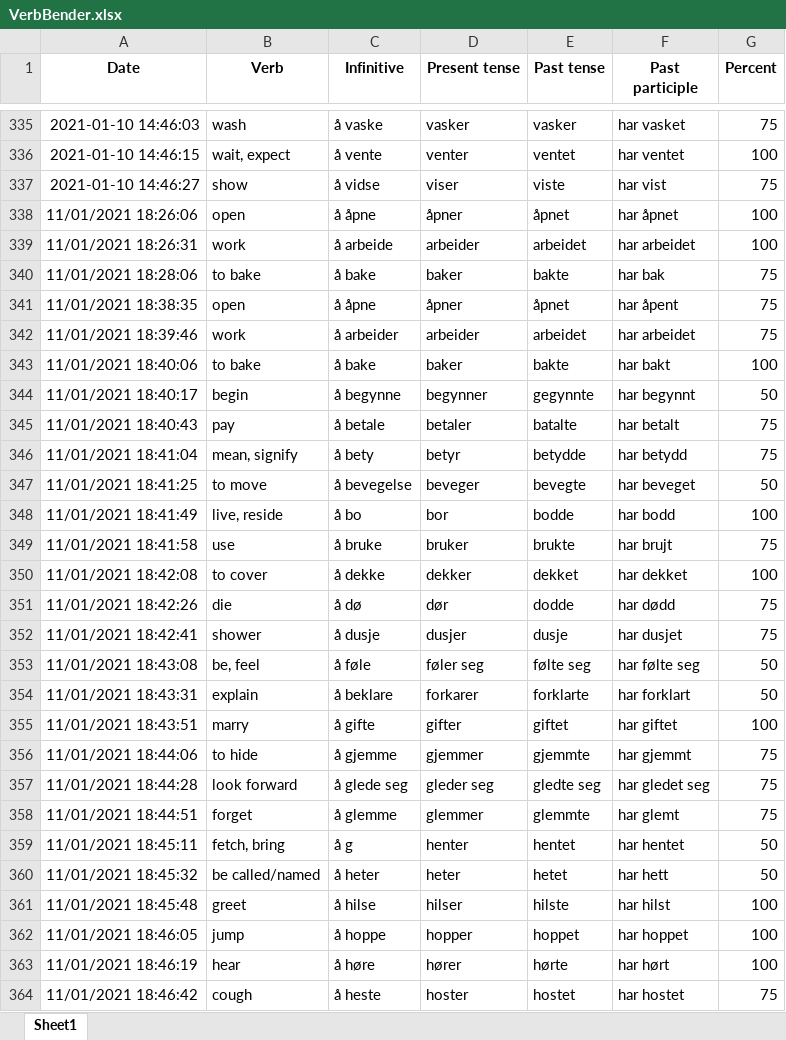
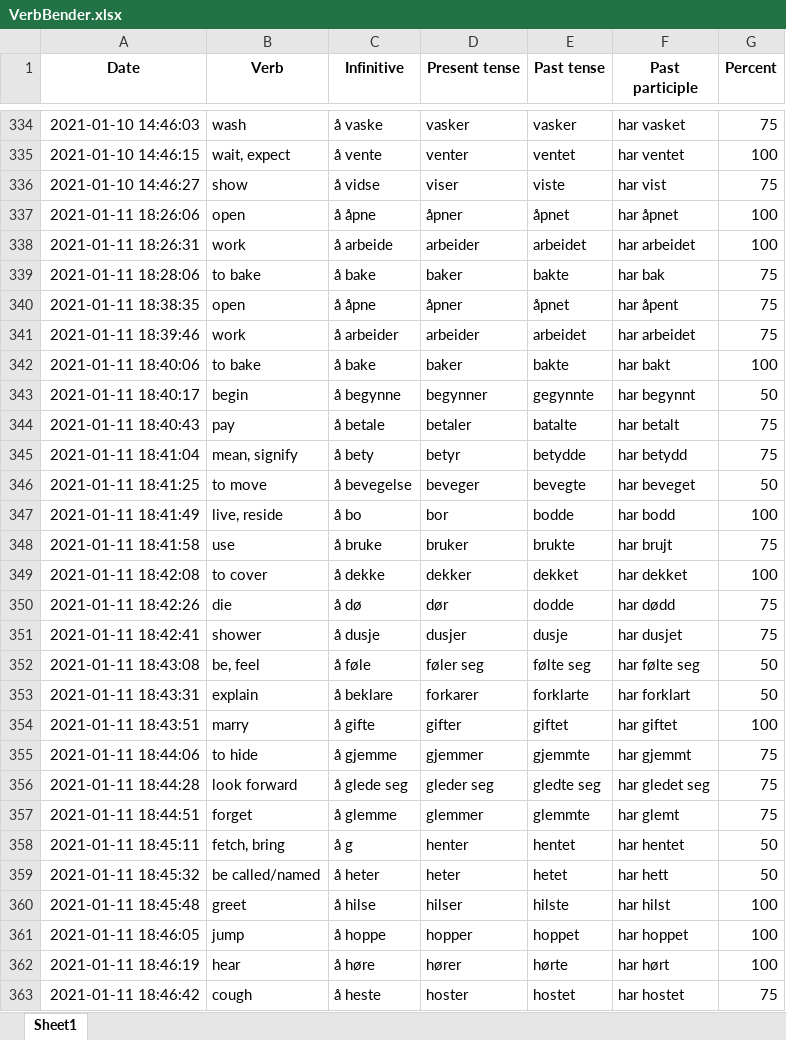
Before and after one commit to Amarilda/Norsk, an Excel workbook: VerbBender.xlsx, sheet Sheet1, drawn as a sheet; only a part is shown, gaps mark what is left out; values as stored, in another font and other column widths than the file's, no borders; addresses are those after the commit; the diff covers the shown part only; the diff names each change by its address in the sheet, - before the commit and + after, or states it on an @@ line.

```diff
--- a/VerbBender.xlsx (sheet Sheet1)
+++ b/VerbBender.xlsx (sheet Sheet1)
-A337 (Date): 11/01/2021 18:26:06
+A337 (Date): 2021-01-11 18:26:06
-A338 (Date): 11/01/2021 18:26:31
+A338 (Date): 2021-01-11 18:26:31
-A339 (Date): 11/01/2021 18:28:06
+A339 (Date): 2021-01-11 18:28:06
-A340 (Date): 11/01/2021 18:38:35
+A340 (Date): 2021-01-11 18:38:35
-A341 (Date): 11/01/2021 18:39:46
+A341 (Date): 2021-01-11 18:39:46
-A342 (Date): 11/01/2021 18:40:06
+A342 (Date): 2021-01-11 18:40:06
-A343 (Date): 11/01/2021 18:40:17
+A343 (Date): 2021-01-11 18:40:17
-A344 (Date): 11/01/2021 18:40:43
+A344 (Date): 2021-01-11 18:40:43
-A345 (Date): 11/01/2021 18:41:04
+A345 (Date): 2021-01-11 18:41:04
-A346 (Date): 11/01/2021 18:41:25
+A346 (Date): 2021-01-11 18:41:25
-A347 (Date): 11/01/2021 18:41:49
+A347 (Date): 2021-01-11 18:41:49
-A348 (Date): 11/01/2021 18:41:58
+A348 (Date): 2021-01-11 18:41:58
-A349 (Date): 11/01/2021 18:42:08
+A349 (Date): 2021-01-11 18:42:08
-A350 (Date): 11/01/2021 18:42:26
+A350 (Date): 2021-01-11 18:42:26
-A351 (Date): 11/01/2021 18:42:41
+A351 (Date): 2021-01-11 18:42:41
-A352 (Date): 11/01/2021 18:43:08
+A352 (Date): 2021-01-11 18:43:08
-A353 (Date): 11/01/2021 18:43:31
+A353 (Date): 2021-01-11 18:43:31
-A354 (Date): 11/01/2021 18:43:51
+A354 (Date): 2021-01-11 18:43:51
-A355 (Date): 11/01/2021 18:44:06
+A355 (Date): 2021-01-11 18:44:06
-A356 (Date): 11/01/2021 18:44:28
+A356 (Date): 2021-01-11 18:44:28
-A357 (Date): 11/01/2021 18:44:51
+A357 (Date): 2021-01-11 18:44:51
-A358 (Date): 11/01/2021 18:45:11
+A358 (Date): 2021-01-11 18:45:11
-A359 (Date): 11/01/2021 18:45:32
+A359 (Date): 2021-01-11 18:45:32
-A360 (Date): 11/01/2021 18:45:48
+A360 (Date): 2021-01-11 18:45:48
-A361 (Date): 11/01/2021 18:46:05
+A361 (Date): 2021-01-11 18:46:05
-A362 (Date): 11/01/2021 18:46:19
+A362 (Date): 2021-01-11 18:46:19
-A363 (Date): 11/01/2021 18:46:42
+A363 (Date): 2021-01-11 18:46:42
```
Also changed, not shown: other rows of this sheet.
